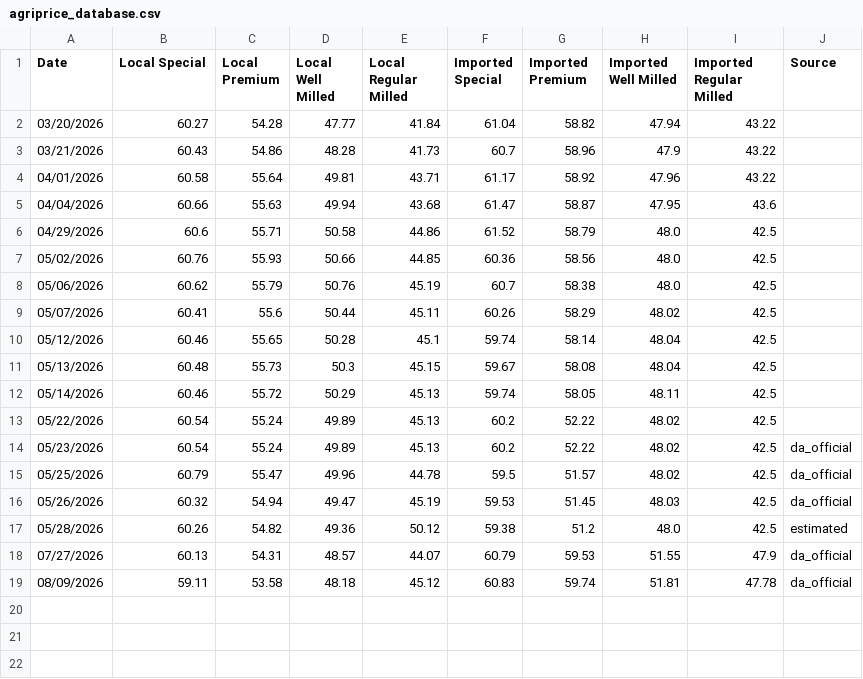
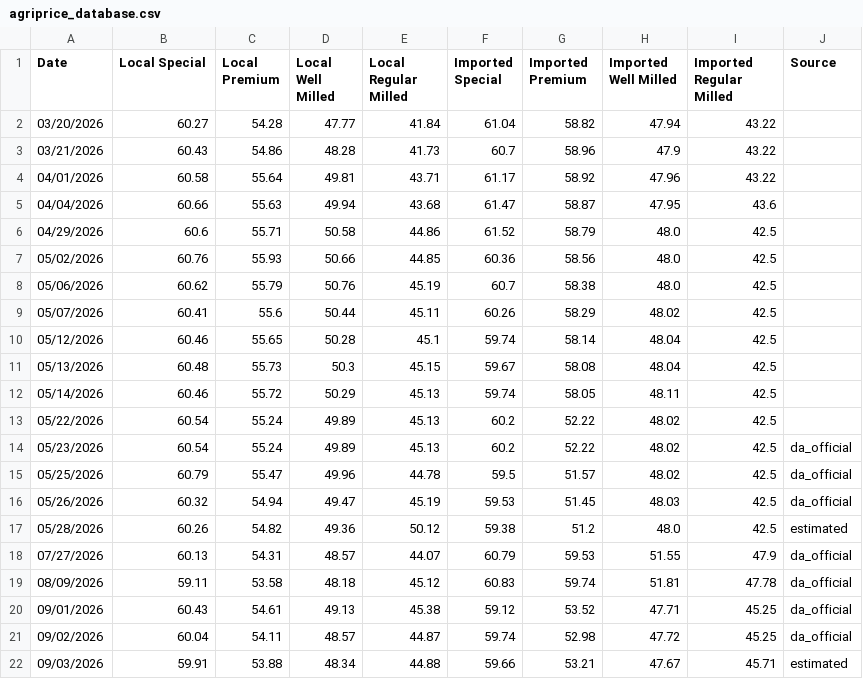
Before and after one commit to Drew-Morido/AgriPrice, a CSV file: tools/scrapped price/agriprice_database.csv, drawn as a sheet; the diff names each change by its address in the sheet, - before the commit and + after, or states it on an @@ line.

```diff
--- a/tools/scrapped price/agriprice_database.csv
+++ b/tools/scrapped price/agriprice_database.csv
+row 20: 09/01/2026 | 60.43 | 54.61 | 49.13 | 45.38 | 59.12 | 53.52 | 47.71 | 45.25 | da_official
+row 21: 09/02/2026 | 60.04 | 54.11 | 48.57 | 44.87 | 59.74 | 52.98 | 47.72 | 45.25 | da_official
+row 22: 09/03/2026 | 59.91 | 53.88 | 48.34 | 44.88 | 59.66 | 53.21 | 47.67 | 45.71 | estimated
```
Also changed, not shown: tools/scrapped fuel/fuel_database.csv, tools/scrapped rate/exchange_rate_database.csv, 11 other files.
